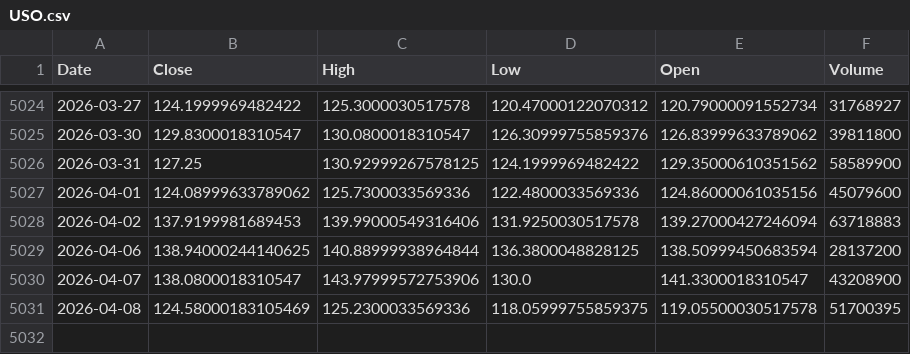
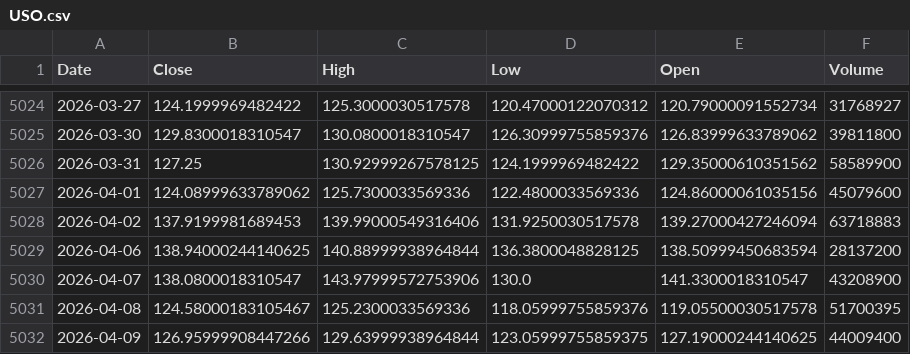
Before and after one commit to kittycapital/asset-forecast, a CSV file: data/raw/USO.csv, drawn as a sheet; only a part is shown, gaps mark what is left out.

```diff
--- a/data/raw/USO.csv
+++ b/data/raw/USO.csv
@@ -5030,2 +5030,3 @@ Date,Close,High,Low,Open,Volume
 2026-04-07,138.0800018310547,143.97999572753906,130.0,141.3300018310547,43208900
-2026-04-08,124.58000183105469,125.2300033569336,118.05999755859375,119.05500030517578,51700395
+2026-04-08,124.58000183105467,125.2300033569336,118.05999755859376,119.05500030517578,51700395
+2026-04-09,126.95999908447266,129.63999938964844,123.05999755859375,127.19000244140625,44009400
```
Also changed, not shown: data/raw/EWY.csv, data/raw/IWM.csv, 44 other files.
